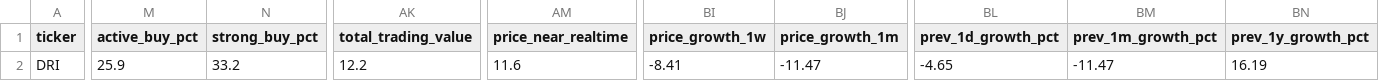
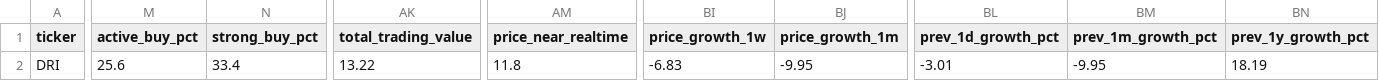
Before and after one commit to nguyenhuynhdinhtan98/AI-STOCK, a CSV file: vnstocks_data/DRI_infor.csv, drawn as a sheet; only a part is shown, gaps mark what is left out; the diff covers the shown part only; the diff names each change by its address in the sheet, - before the commit and + after, or states it on an @@ line.

```diff
--- a/vnstocks_data/DRI_infor.csv
+++ b/vnstocks_data/DRI_infor.csv
-M2 (active_buy_pct): 25.9
+M2 (active_buy_pct): 25.6
-N2 (strong_buy_pct): 33.2
+N2 (strong_buy_pct): 33.4
-AK2 (total_trading_value): 12.2
+AK2 (total_trading_value): 13.22
-AM2 (price_near_realtime): 11.6
+AM2 (price_near_realtime): 11.8
-BI2 (price_growth_1w): -8.41
+BI2 (price_growth_1w): -6.83
-BJ2 (price_growth_1m): -11.47
+BJ2 (price_growth_1m): -9.95
-BL2 (prev_1d_growth_pct): -4.65
+BL2 (prev_1d_growth_pct): -3.01
-BM2 (prev_1m_growth_pct): -11.47
+BM2 (prev_1m_growth_pct): -9.95
-BN2 (prev_1y_growth_pct): 16.19
+BN2 (prev_1y_growth_pct): 18.19
```
Also changed, not shown: 6 edited cells elsewhere in this file, market_filtered.csv, market_filtered_pe.csv, 15 other files.
